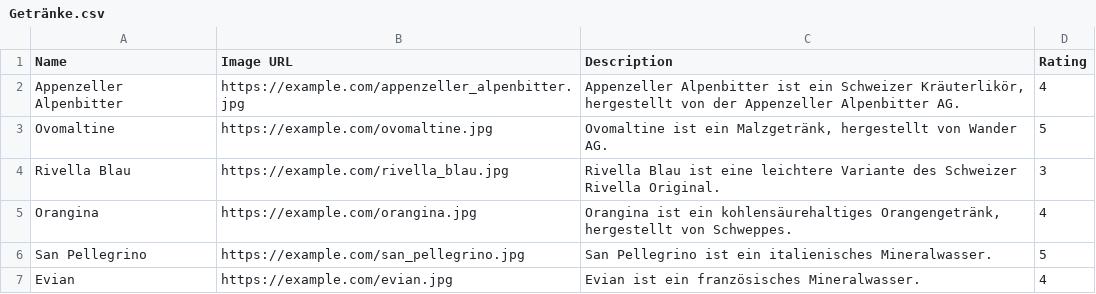
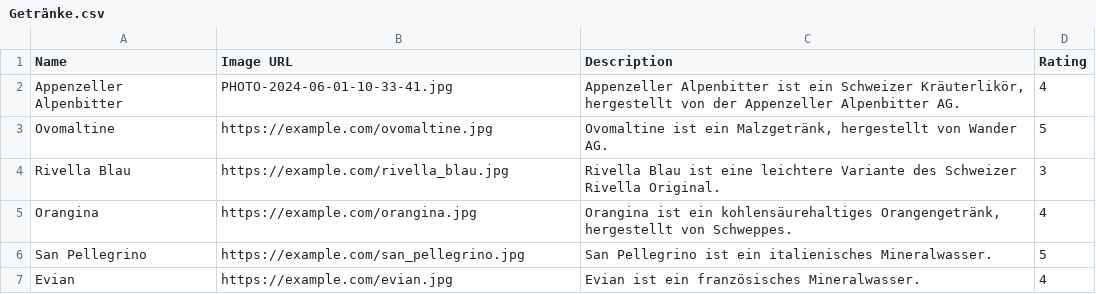
Before and after one commit to ayya111/tastevoyage, a CSV file: Getränke.csv, drawn as a sheet; only a part is shown.

Commit message:
Update Getränke.csv

```diff
--- a/Getränke.csv
+++ b/Getränke.csv
@@ -1,3 +1,3 @@
 Name,Image URL,Description,Rating
-Appenzeller Alpenbitter,https://example.com/appenzeller_alpenbitter.jpg,"Appenzeller Alpenbitter ist ein Schweizer Kräuterlikör, hergestellt von der Appenzeller Alpenbitter AG.",4
+Appenzeller Alpenbitter,PHOTO-2024-06-01-10-33-41.jpg,"Appenzeller Alpenbitter ist ein Schweizer Kräuterlikör, hergestellt von der Appenzeller Alpenbitter AG.",4
 Ovomaltine,https://example.com/ovomaltine.jpg,"Ovomaltine ist ein Malzgetränk, hergestellt von Wander AG.",5
```
